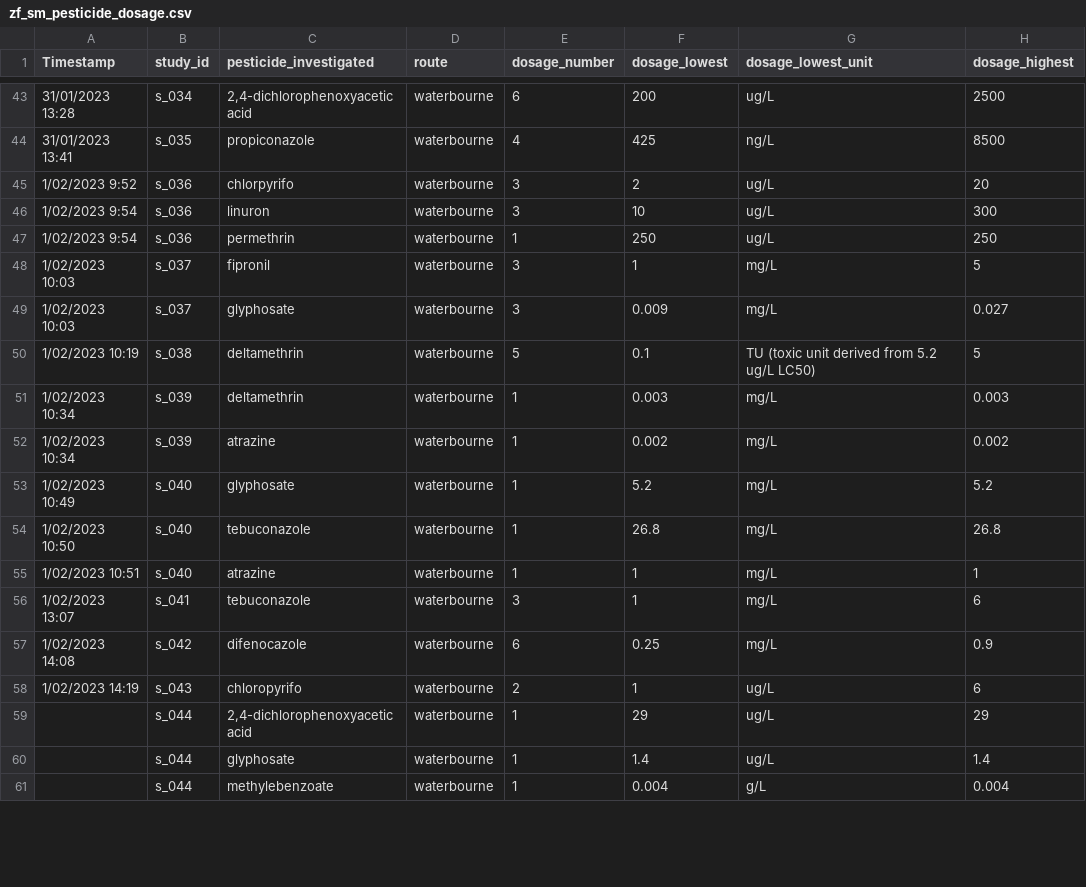
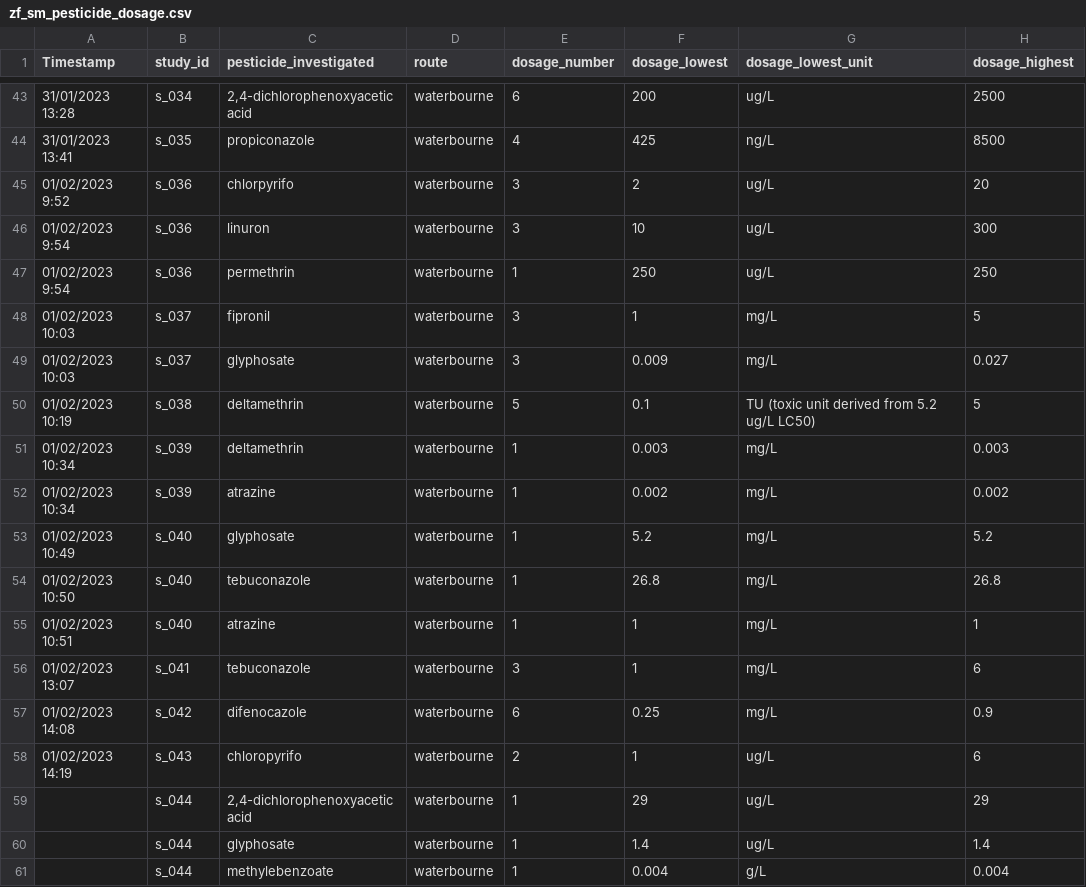
Before and after one commit to KyleMorrison99/zebrafishSM, a CSV file: data/zf_sm_pesticide_dosage.csv, drawn as a sheet; only a part is shown, gaps mark what is left out; the diff covers the shown part only; the diff names each change by its address in the sheet, - before the commit and + after, or states it on an @@ line.

```diff
--- a/data/zf_sm_pesticide_dosage.csv
+++ b/data/zf_sm_pesticide_dosage.csv
-A45 (Timestamp): 1/02/2023 9:52
+A45 (Timestamp): 01/02/2023 9:52
-A46:A47 (Timestamp): 1/02/2023 9:54
+A46:A47 (Timestamp): 01/02/2023 9:54
-A48:A49 (Timestamp): 1/02/2023 10:03
+A48:A49 (Timestamp): 01/02/2023 10:03
-A50 (Timestamp): 1/02/2023 10:19
+A50 (Timestamp): 01/02/2023 10:19
-A51:A52 (Timestamp): 1/02/2023 10:34
+A51:A52 (Timestamp): 01/02/2023 10:34
-A53 (Timestamp): 1/02/2023 10:49
+A53 (Timestamp): 01/02/2023 10:49
-A54 (Timestamp): 1/02/2023 10:50
+A54 (Timestamp): 01/02/2023 10:50
-A55 (Timestamp): 1/02/2023 10:51
+A55 (Timestamp): 01/02/2023 10:51
-A56 (Timestamp): 1/02/2023 13:07
+A56 (Timestamp): 01/02/2023 13:07
-A57 (Timestamp): 1/02/2023 14:08
+A57 (Timestamp): 01/02/2023 14:08
-A58 (Timestamp): 1/02/2023 14:19
+A58 (Timestamp): 01/02/2023 14:19
```
Also changed, not shown: 34 edited cells elsewhere in this file, 6 other files.
